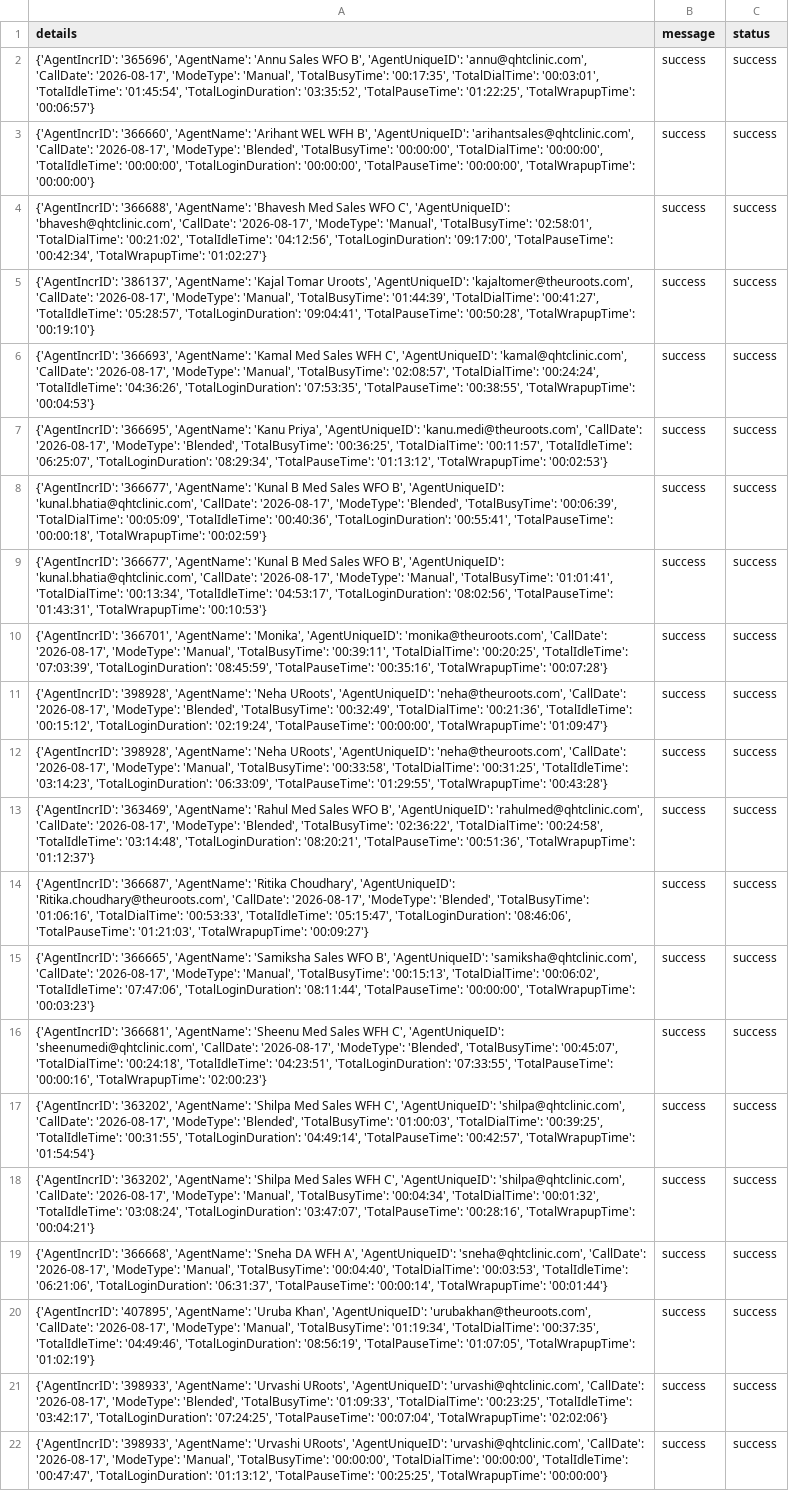
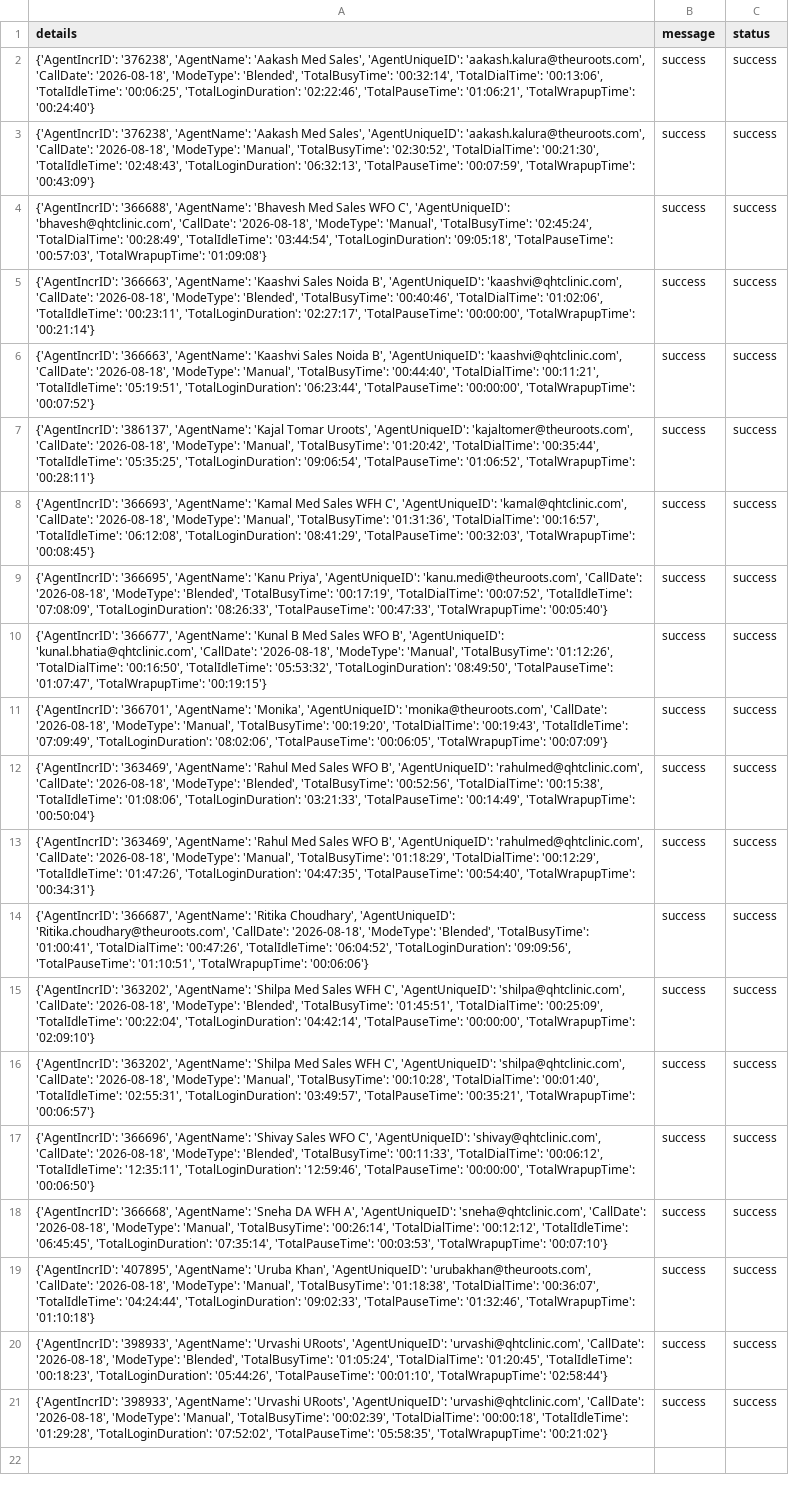
Before and after one commit to John-Cena-DEV/ozonetel_agents, a CSV file: report.csv, drawn as a sheet; removed rows and columns are numbered as before the commit, all else as after; the diff names each change by its address in the sheet, - before the commit and + after, or states it on an @@ line.

```diff
--- a/report.csv
+++ b/report.csv
-A2 (details): {'AgentIncrID': '365696', 'AgentName': 'Annu Sales WFO B', 'AgentUniqueID': 'annu@qhtclinic.com', 'CallDate': '2026-08-17', 'ModeType': 'Manual', 'TotalBusyTime': '00:17:35', 'TotalDialTime': '00:03:01', 'TotalIdleTime': '01:45:54', 'TotalLoginDuration': '03:35:52', 'TotalPauseTime': '01:22:25', 'TotalWrapupTime': '00:06:57'}
+A2 (details): {'AgentIncrID': '376238', 'AgentName': 'Aakash Med Sales', 'AgentUniqueID': 'aakash.kalura@theuroots.com', 'CallDate': '2026-08-18', 'ModeType': 'Blended', 'TotalBusyTime': '00:32:14', 'TotalDialTime': '00:13:06', 'TotalIdleTime': '00:06:25', 'TotalLoginDuration': '02:22:46', 'TotalPauseTime': '01:06:21', 'TotalWrapupTime': '00:24:40'}
-A3 (details): {'AgentIncrID': '366660', 'AgentName': 'Arihant WEL WFH B', 'AgentUniqueID': 'arihantsales@qhtclinic.com', 'CallDate': '2026-08-17', 'ModeType': 'Blended', 'TotalBusyTime': '00:00:00', 'TotalDialTime': '00:00:00', 'TotalIdleTime': '00:00:00', 'TotalLoginDuration': '00:00:00', 'TotalPauseTime': '00:00:00', 'TotalWrapupTime': '00:00:00'}
+A3 (details): {'AgentIncrID': '376238', 'AgentName': 'Aakash Med Sales', 'AgentUniqueID': 'aakash.kalura@theuroots.com', 'CallDate': '2026-08-18', 'ModeType': 'Manual', 'TotalBusyTime': '02:30:52', 'TotalDialTime': '00:21:30', 'TotalIdleTime': '02:48:43', 'TotalLoginDuration': '06:32:13', 'TotalPauseTime': '00:07:59', 'TotalWrapupTime': '00:43:09'}
-A4 (details): …'bhavesh@qhtclinic.com', 'CallDate': '2026-08-17', 'ModeType': 'Manual', 'TotalBusyTime': '02:58:01', 'TotalDialTime': '00:21:02', 'TotalIdleTime': '04:12:56', 'TotalLoginDuration': '09:17:00', 'TotalPauseTime': '00:42:34', 'TotalWrapupTime': '01:02:27'}
+A4 (details): …'bhavesh@qhtclinic.com', 'CallDate': '2026-08-18', 'ModeType': 'Manual', 'TotalBusyTime': '02:45:24', 'TotalDialTime': '00:28:49', 'TotalIdleTime': '03:44:54', 'TotalLoginDuration': '09:05:18', 'TotalPauseTime': '00:57:03', 'TotalWrapupTime': '01:09:08'}
-A5 (details): {'AgentIncrID': '386137', 'AgentName': 'Kajal Tomar Uroots', 'AgentUniqueID': 'kajaltomer@theuroots.com', 'CallDate': '2026-08-17', 'ModeType': 'Manual', 'TotalBusyTime': '01:44:39', 'TotalDialTime': '00:41:27', 'TotalIdleTime': '05:28:57', 'TotalLoginDuration': '09:04:41', 'TotalPauseTime': '00:50:28', 'TotalWrapupTime': '00:19:10'}
+A5 (details): {'AgentIncrID': '366663', 'AgentName': 'Kaashvi Sales Noida B', 'AgentUniqueID': 'kaashvi@qhtclinic.com', 'CallDate': '2026-08-18', 'ModeType': 'Blended', 'TotalBusyTime': '00:40:46', 'TotalDialTime': '01:02:06', 'TotalIdleTime': '00:23:11', 'TotalLoginDuration': '02:27:17', 'TotalPauseTime': '00:00:00', 'TotalWrapupTime': '00:21:14'}
-A6 (details): {'AgentIncrID': '366693', 'AgentName': 'Kamal Med Sales WFH C', 'AgentUniqueID': 'kamal@qhtclinic.com', 'CallDate': '2026-08-17', 'ModeType': 'Manual', 'TotalBusyTime': '02:08:57', 'TotalDialTime': '00:24:24', 'TotalIdleTime': '04:36:26', 'TotalLoginDuration': '07:53:35', 'TotalPauseTime': '00:38:55', 'TotalWrapupTime': '00:04:53'}
+A6 (details): {'AgentIncrID': '366663', 'AgentName': 'Kaashvi Sales Noida B', 'AgentUniqueID': 'kaashvi@qhtclinic.com', 'CallDate': '2026-08-18', 'ModeType': 'Manual', 'TotalBusyTime': '00:44:40', 'TotalDialTime': '00:11:21', 'TotalIdleTime': '05:19:51', 'TotalLoginDuration': '06:23:44', 'TotalPauseTime': '00:00:00', 'TotalWrapupTime': '00:07:52'}
-A7 (details): {'AgentIncrID': '366695', 'AgentName': 'Kanu Priya', 'AgentUniqueID': 'kanu.medi@theuroots.com', 'CallDate': '2026-08-17', 'ModeType': 'Blended', 'TotalBusyTime': '00:36:25', 'TotalDialTime': '00:11:57', 'TotalIdleTime': '06:25:07', 'TotalLoginDuration': '08:29:34', 'TotalPauseTime': '01:13:12', 'TotalWrapupTime': '00:02:53'}
+A7 (details): {'AgentIncrID': '386137', 'AgentName': 'Kajal Tomar Uroots', 'AgentUniqueID': 'kajaltomer@theuroots.com', 'CallDate': '2026-08-18', 'ModeType': 'Manual', 'TotalBusyTime': '01:20:42', 'TotalDialTime': '00:35:44', 'TotalIdleTime': '05:35:25', 'TotalLoginDuration': '09:06:54', 'TotalPauseTime': '01:06:52', 'TotalWrapupTime': '00:28:11'}
-A8 (details): {'AgentIncrID': '366677', 'AgentName': 'Kunal B Med Sales WFO B', 'AgentUniqueID': 'kunal.bhatia@qhtclinic.com', 'CallDate': '2026-08-17', 'ModeType': 'Blended', 'TotalBusyTime': '00:06:39', 'TotalDialTime': '00:05:09', 'TotalIdleTime': '00:40:36', 'TotalLoginDuration': '00:55:41', 'TotalPauseTime': '00:00:18', 'TotalWrapupTime': '00:02:59'}
+A8 (details): {'AgentIncrID': '366693', 'AgentName': 'Kamal Med Sales WFH C', 'AgentUniqueID': 'kamal@qhtclinic.com', 'CallDate': '2026-08-18', 'ModeType': 'Manual', 'TotalBusyTime': '01:31:36', 'TotalDialTime': '00:16:57', 'TotalIdleTime': '06:12:08', 'TotalLoginDuration': '08:41:29', 'TotalPauseTime': '00:32:03', 'TotalWrapupTime': '00:08:45'}
-A9 (details): {'AgentIncrID': '366677', 'AgentName': 'Kunal B Med Sales WFO B', 'AgentUniqueID': 'kunal.bhatia@qhtclinic.com', 'CallDate': '2026-08-17', 'ModeType': 'Manual', 'TotalBusyTime': '01:01:41', 'TotalDialTime': '00:13:34', 'TotalIdleTime': '04:53:17', 'TotalLoginDuration': '08:02:56', 'TotalPauseTime': '01:43:31', 'TotalWrapupTime': '00:10:53'}
+A9 (details): {'AgentIncrID': '366695', 'AgentName': 'Kanu Priya', 'AgentUniqueID': 'kanu.medi@theuroots.com', 'CallDate': '2026-08-18', 'ModeType': 'Blended', 'TotalBusyTime': '00:17:19', 'TotalDialTime': '00:07:52', 'TotalIdleTime': '07:08:09', 'TotalLoginDuration': '08:26:33', 'TotalPauseTime': '00:47:33', 'TotalWrapupTime': '00:05:40'}
-A10 (details): {'AgentIncrID': '366701', 'AgentName': 'Monika', 'AgentUniqueID': 'monika@theuroots.com', 'CallDate': '2026-08-17', 'ModeType': 'Manual', 'TotalBusyTime': '00:39:11', 'TotalDialTime': '00:20:25', 'TotalIdleTime': '07:03:39', 'TotalLoginDuration': '08:45:59', 'TotalPauseTime': '00:35:16', 'TotalWrapupTime': '00:07:28'}
+A10 (details): {'AgentIncrID': '366677', 'AgentName': 'Kunal B Med Sales WFO B', 'AgentUniqueID': 'kunal.bhatia@qhtclinic.com', 'CallDate': '2026-08-18', 'ModeType': 'Manual', 'TotalBusyTime': '01:12:26', 'TotalDialTime': '00:16:50', 'TotalIdleTime': '05:53:32', 'TotalLoginDuration': '08:49:50', 'TotalPauseTime': '01:07:47', 'TotalWrapupTime': '00:19:15'}
-A11 (details): {'AgentIncrID': '398928', 'AgentName': 'Neha URoots', 'AgentUniqueID': 'neha@theuroots.com', 'CallDate': '2026-08-17', 'ModeType': 'Blended', 'TotalBusyTime': '00:32:49', 'TotalDialTime': '00:21:36', 'TotalIdleTime': '00:15:12', 'TotalLoginDuration': '02:19:24', 'TotalPauseTime': '00:00:00', 'TotalWrapupTime': '01:09:47'}
+A11 (details): {'AgentIncrID': '366701', 'AgentName': 'Monika', 'AgentUniqueID': 'monika@theuroots.com', 'CallDate': '2026-08-18', 'ModeType': 'Manual', 'TotalBusyTime': '00:19:20', 'TotalDialTime': '00:19:43', 'TotalIdleTime': '07:09:49', 'TotalLoginDuration': '08:02:06', 'TotalPauseTime': '00:06:05', 'TotalWrapupTime': '00:07:09'}
-A12 (details): {'AgentIncrID': '398928', 'AgentName': 'Neha URoots', 'AgentUniqueID': 'neha@theuroots.com', 'CallDate': '2026-08-17', 'ModeType': 'Manual', 'TotalBusyTime': '00:33:58', 'TotalDialTime': '00:31:25', 'TotalIdleTime': '03:14:23', 'TotalLoginDuration': '06:33:09', 'TotalPauseTime': '01:29:55', 'TotalWrapupTime': '00:43:28'}
+A12 (details): {'AgentIncrID': '363469', 'AgentName': 'Rahul Med Sales WFO B', 'AgentUniqueID': 'rahulmed@qhtclinic.com', 'CallDate': '2026-08-18', 'ModeType': 'Blended', 'TotalBusyTime': '00:52:56', 'TotalDialTime': '00:15:38', 'TotalIdleTime': '01:08:06', 'TotalLoginDuration': '03:21:33', 'TotalPauseTime': '00:14:49', 'TotalWrapupTime': '00:50:04'}
-A13 (details): …'rahulmed@qhtclinic.com', 'CallDate': '2026-08-17', 'ModeType': 'Blended', 'TotalBusyTime': '02:36:22', 'TotalDialTime': '00:24:58', 'TotalIdleTime': '03:14:48', 'TotalLoginDuration': '08:20:21', 'TotalPauseTime': '00:51:36', 'TotalWrapupTime': '01:12:37'}
+A13 (details): …'rahulmed@qhtclinic.com', 'CallDate': '2026-08-18', 'ModeType': 'Manual', 'TotalBusyTime': '01:18:29', 'TotalDialTime': '00:12:29', 'TotalIdleTime': '01:47:26', 'TotalLoginDuration': '04:47:35', 'TotalPauseTime': '00:54:40', 'TotalWrapupTime': '00:34:31'}
-A14 (details): …'Ritika.choudhary@theuroots.com', 'CallDate': '2026-08-17', 'ModeType': 'Blended', 'TotalBusyTime': '01:06:16', 'TotalDialTime': '00:53:33', 'TotalIdleTime': '05:15:47', 'TotalLoginDuration': '08:46:06', 'TotalPauseTime': '01:21:03', 'TotalWrapupTime': '00:09:27'}
+A14 (details): …'Ritika.choudhary@theuroots.com', 'CallDate': '2026-08-18', 'ModeType': 'Blended', 'TotalBusyTime': '01:00:41', 'TotalDialTime': '00:47:26', 'TotalIdleTime': '06:04:52', 'TotalLoginDuration': '09:09:56', 'TotalPauseTime': '01:10:51', 'TotalWrapupTime': '00:06:06'}
-row 15: {'AgentIncrID': '366665', 'AgentName': 'Samiksha Sales WFO B', 'AgentUniqueID': 'samiksha@qhtclinic.com', 'CallDate': '2026-08-17', 'ModeType': 'Manual', 'TotalBusyTime': '00:15:13', 'TotalDialTime': '00:06:02', 'TotalIdleTime': '07:47:06', 'TotalLoginDuration': '08:11:44', 'TotalPauseTime': '00:00:00', 'TotalWrapupTime': '00:03:23'} | success | success
-A15 (details): {'AgentIncrID': '366681', 'AgentName': 'Sheenu Med Sales WFH C', 'AgentUniqueID': 'sheenumedi@qhtclinic.com', 'CallDate': '2026-08-17', 'ModeType': 'Blended', 'TotalBusyTime': '00:45:07', 'TotalDialTime': '00:24:18', 'TotalIdleTime': '04:23:51', 'TotalLoginDuration': '07:33:55', 'TotalPauseTime': '00:00:16', 'TotalWrapupTime': '02:00:23'}
+A15 (details): {'AgentIncrID': '363202', 'AgentName': 'Shilpa Med Sales WFH C', 'AgentUniqueID': 'shilpa@qhtclinic.com', 'CallDate': '2026-08-18', 'ModeType': 'Blended', 'TotalBusyTime': '01:45:51', 'TotalDialTime': '00:25:09', 'TotalIdleTime': '00:22:04', 'TotalLoginDuration': '04:42:14', 'TotalPauseTime': '00:00:00', 'TotalWrapupTime': '02:09:10'}
-A16 (details): …'shilpa@qhtclinic.com', 'CallDate': '2026-08-17', 'ModeType': 'Blended', 'TotalBusyTime': '01:00:03', 'TotalDialTime': '00:39:25', 'TotalIdleTime': '00:31:55', 'TotalLoginDuration': '04:49:14', 'TotalPauseTime': '00:42:57', 'TotalWrapupTime': '01:54:54'}
+A16 (details): …'shilpa@qhtclinic.com', 'CallDate': '2026-08-18', 'ModeType': 'Manual', 'TotalBusyTime': '00:10:28', 'TotalDialTime': '00:01:40', 'TotalIdleTime': '02:55:31', 'TotalLoginDuration': '03:49:57', 'TotalPauseTime': '00:35:21', 'TotalWrapupTime': '00:06:57'}
-A17 (details): {'AgentIncrID': '363202', 'AgentName': 'Shilpa Med Sales WFH C', 'AgentUniqueID': 'shilpa@qhtclinic.com', 'CallDate': '2026-08-17', 'ModeType': 'Manual', 'TotalBusyTime': '00:04:34', 'TotalDialTime': '00:01:32', 'TotalIdleTime': '03:08:24', 'TotalLoginDuration': '03:47:07', 'TotalPauseTime': '00:28:16', 'TotalWrapupTime': '00:04:21'}
+A17 (details): {'AgentIncrID': '366696', 'AgentName': 'Shivay Sales WFO C', 'AgentUniqueID': 'shivay@qhtclinic.com', 'CallDate': '2026-08-18', 'ModeType': 'Blended', 'TotalBusyTime': '00:11:33', 'TotalDialTime': '00:06:12', 'TotalIdleTime': '12:35:11', 'TotalLoginDuration': '12:59:46', 'TotalPauseTime': '00:00:00', 'TotalWrapupTime': '00:06:50'}
-A18 (details): …'sneha@qhtclinic.com', 'CallDate': '2026-08-17', 'ModeType': 'Manual', 'TotalBusyTime': '00:04:40', 'TotalDialTime': '00:03:53', 'TotalIdleTime': '06:21:06', 'TotalLoginDuration': '06:31:37', 'TotalPauseTime': '00:00:14', 'TotalWrapupTime': '00:01:44'}
+A18 (details): …'sneha@qhtclinic.com', 'CallDate': '2026-08-18', 'ModeType': 'Manual', 'TotalBusyTime': '00:26:14', 'TotalDialTime': '00:12:12', 'TotalIdleTime': '06:45:45', 'TotalLoginDuration': '07:35:14', 'TotalPauseTime': '00:03:53', 'TotalWrapupTime': '00:07:10'}
-A19 (details): …'urubakhan@theuroots.com', 'CallDate': '2026-08-17', 'ModeType': 'Manual', 'TotalBusyTime': '01:19:34', 'TotalDialTime': '00:37:35', 'TotalIdleTime': '04:49:46', 'TotalLoginDuration': '08:56:19', 'TotalPauseTime': '01:07:05', 'TotalWrapupTime': '01:02:19'}
+A19 (details): …'urubakhan@theuroots.com', 'CallDate': '2026-08-18', 'ModeType': 'Manual', 'TotalBusyTime': '01:18:38', 'TotalDialTime': '00:36:07', 'TotalIdleTime': '04:24:44', 'TotalLoginDuration': '09:02:33', 'TotalPauseTime': '01:32:46', 'TotalWrapupTime': '01:10:18'}
-A20 (details): …'urvashi@qhtclinic.com', 'CallDate': '2026-08-17', 'ModeType': 'Blended', 'TotalBusyTime': '01:09:33', 'TotalDialTime': '00:23:25', 'TotalIdleTime': '03:42:17', 'TotalLoginDuration': '07:24:25', 'TotalPauseTime': '00:07:04', 'TotalWrapupTime': '02:02:06'}
+A20 (details): …'urvashi@qhtclinic.com', 'CallDate': '2026-08-18', 'ModeType': 'Blended', 'TotalBusyTime': '01:05:24', 'TotalDialTime': '01:20:45', 'TotalIdleTime': '00:18:23', 'TotalLoginDuration': '05:44:26', 'TotalPauseTime': '00:01:10', 'TotalWrapupTime': '02:58:44'}
-A21 (details): …'urvashi@qhtclinic.com', 'CallDate': '2026-08-17', 'ModeType': 'Manual', 'TotalBusyTime': '00:00:00', 'TotalDialTime': '00:00:00', 'TotalIdleTime': '00:47:47', 'TotalLoginDuration': '01:13:12', 'TotalPauseTime': '00:25:25', 'TotalWrapupTime': '00:00:00'}
+A21 (details): …'urvashi@qhtclinic.com', 'CallDate': '2026-08-18', 'ModeType': 'Manual', 'TotalBusyTime': '00:02:39', 'TotalDialTime': '00:00:18', 'TotalIdleTime': '01:29:28', 'TotalLoginDuration': '07:52:02', 'TotalPauseTime': '05:58:35', 'TotalWrapupTime': '00:21:02'}
```
